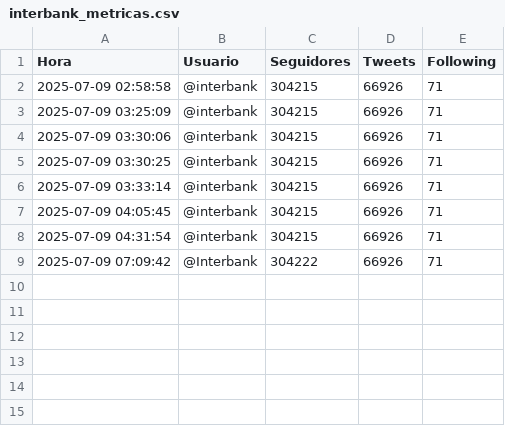
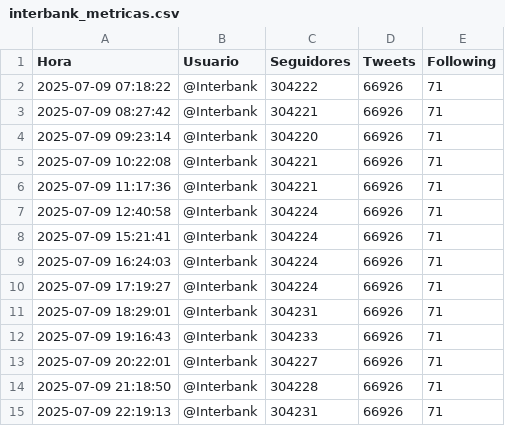
Before and after one commit to Seteley/social-media-prediction-model, a CSV file: data/interbank_metricas.csv, drawn as a sheet.

```diff
--- a/data/interbank_metricas.csv
+++ b/data/interbank_metricas.csv
@@ -1,9 +1,15 @@
 Hora,Usuario,Seguidores,Tweets,Following
-2025-07-09 02:58:58,@interbank,304215,66926,71
-2025-07-09 03:25:09,@interbank,304215,66926,71
-2025-07-09 03:30:06,@interbank,304215,66926,71
-2025-07-09 03:30:25,@interbank,304215,66926,71
-2025-07-09 03:33:14,@interbank,304215,66926,71
-2025-07-09 04:05:45,@interbank,304215,66926,71
-2025-07-09 04:31:54,@interbank,304215,66926,71
-2025-07-09 07:09:42,@Interbank,304222,66926,71
+2025-07-09 07:18:22,@Interbank,304222,66926,71
+2025-07-09 08:27:42,@Interbank,304221,66926,71
+2025-07-09 09:23:14,@Interbank,304220,66926,71
+2025-07-09 10:22:08,@Interbank,304221,66926,71
+2025-07-09 11:17:36,@Interbank,304221,66926,71
+2025-07-09 12:40:58,@Interbank,304224,66926,71
+2025-07-09 15:21:41,@Interbank,304224,66926,71
+2025-07-09 16:24:03,@Interbank,304224,66926,71
+2025-07-09 17:19:27,@Interbank,304224,66926,71
+2025-07-09 18:29:01,@Interbank,304231,66926,71
+2025-07-09 19:16:43,@Interbank,304233,66926,71
+2025-07-09 20:22:01,@Interbank,304227,66926,71
+2025-07-09 21:18:50,@Interbank,304228,66926,71
+2025-07-09 22:19:13,@Interbank,304231,66926,71
```
Also changed, not shown: 4 other files.
